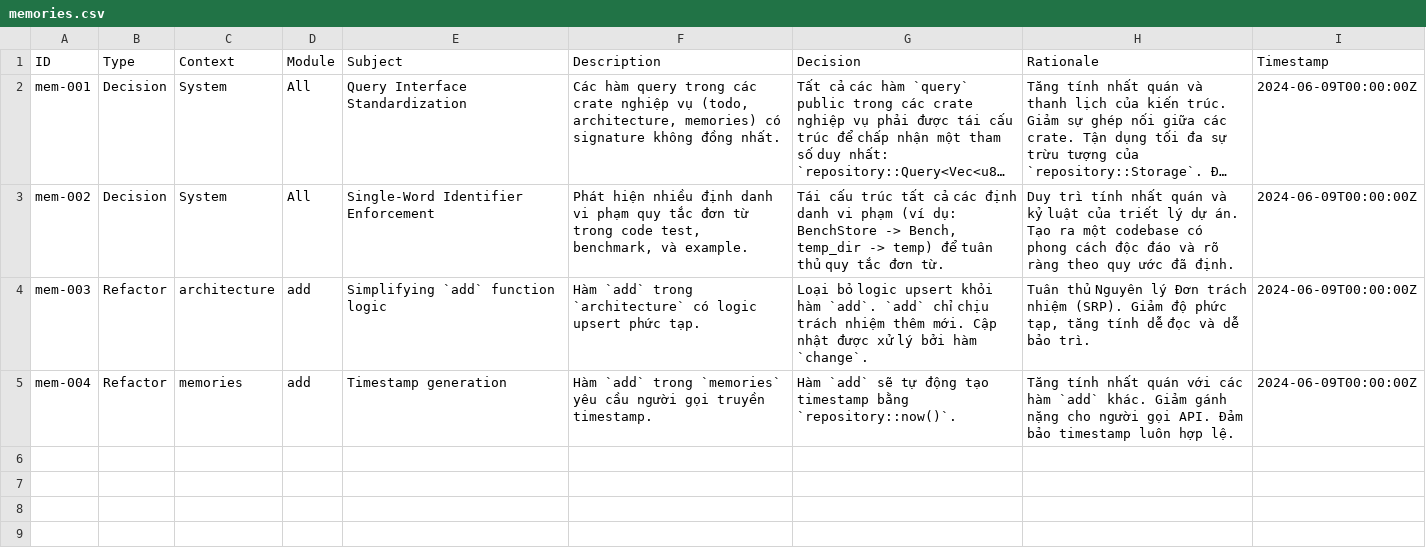
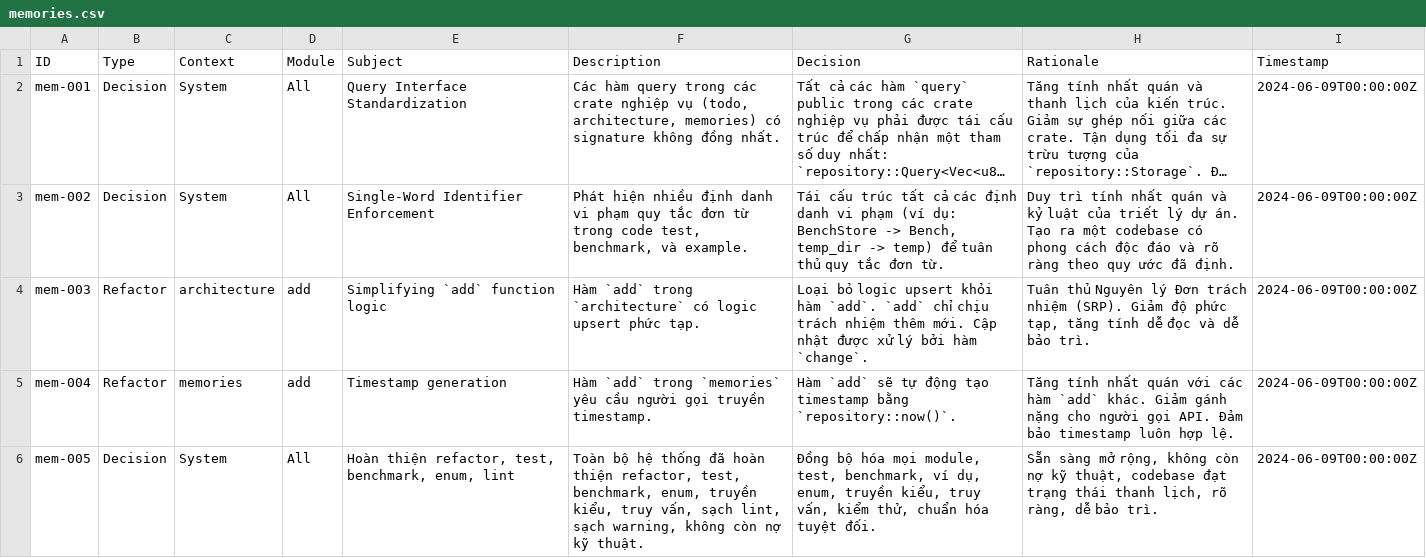
Before and after one commit to hoduyquocbao/template-repository, a CSV file: memories.csv, drawn as a sheet; long unchanged cells end in …; the diff names each change by its address in the sheet, - before the commit and + after, or states it on an @@ line.

Commit message:
Cập nhật và tái cấu trúc module `task`, thay thế `todo`
- Đổi tên module từ `todo` thành `task`, cập nhật tất cả các tệp liên quan trong hệ thống.
- Tái cấu trúc các hàm và cấu trúc dữ liệu trong module `task`, bao gồm việc mở rộng `struct Task` với các thuộc tính mới như `context`, `module`, `priority`, và `status`.
- Cải thiện logic nghiệp vụ cho các hàm `add`, `change`, và `query` để phù hợp với cấu trúc dữ liệu mới.
- Thêm các tệp benchmark và ví dụ cho module `task`, đảm bảo tính khả thi và hiệu suất.
- Cập nhật các tệp `Cargo.toml` và `Cargo.lock` để phản ánh các thay đổi và phụ thuộc mới.
- Loại bỏ module `todo` không còn sử dụng, đảm bảo tính nhất quán trong kiến trúc hệ thống.

```diff
--- a/memories.csv
+++ b/memories.csv
+row 6: mem-005 | Decision | System | All | Hoàn thiện refactor, test, benchmark, enum, lint | Toàn bộ hệ thống đã hoàn thiện refactor, test, benchmark, enum, truyền kiểu, truy vấn, sạch lint, sạch warning, không còn nợ kỹ thuật. | Đồng bộ hóa mọi module, test, benchmark, ví dụ, enum, truyền kiểu, truy vấn, kiểm thử, chuẩn hóa tuyệt đối. | Sẵn sàng mở rộng, không còn nợ kỹ thuật, codebase đạt trạng thái thanh lịch, rõ ràng, dễ bảo trì. | 2024-06-09T00:00:00Z
```
Also changed, not shown: todo.csv, 14 other files.
